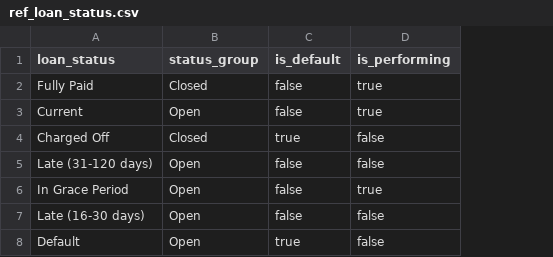
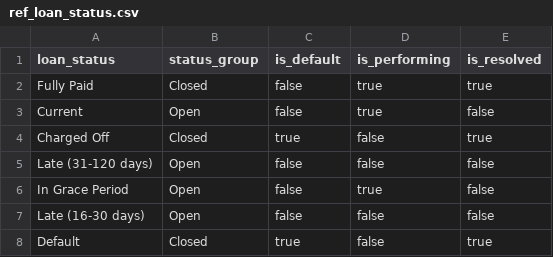
Before and after one commit to heykelh/ledgerguard, a CSV file: dbt/seeds/ref_loan_status.csv, drawn as a sheet; the diff names each change by its address in the sheet, - before the commit and + after, or states it on an @@ line.

Commit message:
P3: marts gold risque credit (grade A->G coherent, vintage, statut) + export CSV Power BI

```diff
--- a/dbt/seeds/ref_loan_status.csv
+++ b/dbt/seeds/ref_loan_status.csv
+column E (is_resolved), rows 2-8: true | false | true | false | false | false | true
-B8 (status_group): Open
+B8 (status_group): Closed
```
Also changed, not shown: 10 other files.
